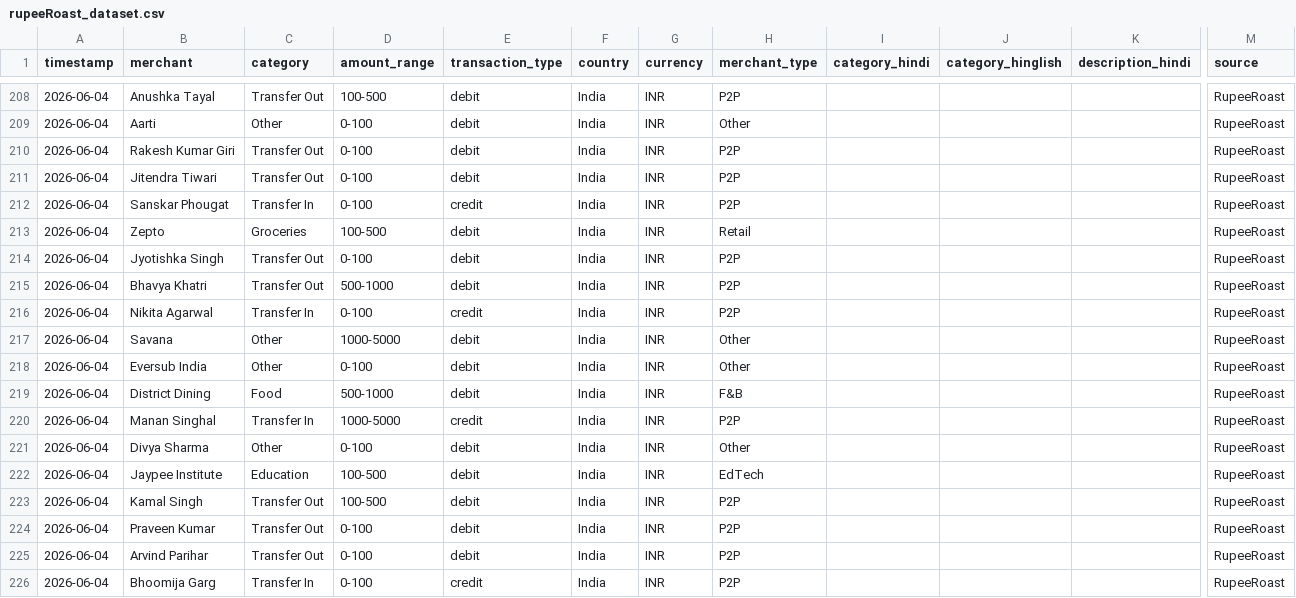
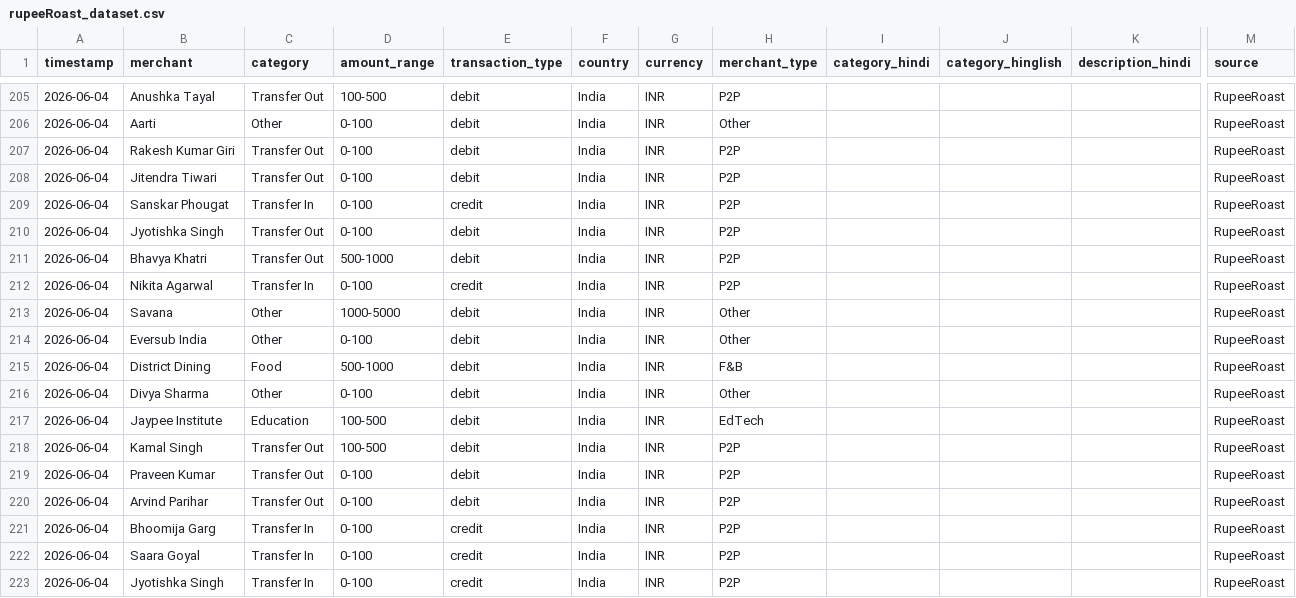
Before and after one commit to shreya-var03/MoneyWise, a CSV file: rupeeRoast_dataset.csv, drawn as a sheet; only a part is shown, gaps mark what is left out; the shorter side is filled out with more unchanged rows; removed rows and columns are numbered as before the commit, all else as after; rows hold the shown columns only; the diff covers the shown part only; the diff names each change by its address in the sheet, - before the commit and + after, or states it on an @@ line.

```diff
--- a/rupeeRoast_dataset.csv
+++ b/rupeeRoast_dataset.csv
-row 213: 2026-06-04 | Zepto | Groceries | 100-500 | debit | India | INR | Retail |  |  |  | RupeeRoast
-row 220: 2026-06-04 | Manan Singhal | Transfer In | 1000-5000 | credit | India | INR | P2P |  |  |  | RupeeRoast
```
Also changed, not shown: 10 added rows, 5 removed rows and 12 edited cells elsewhere in this file, 5 other files.
